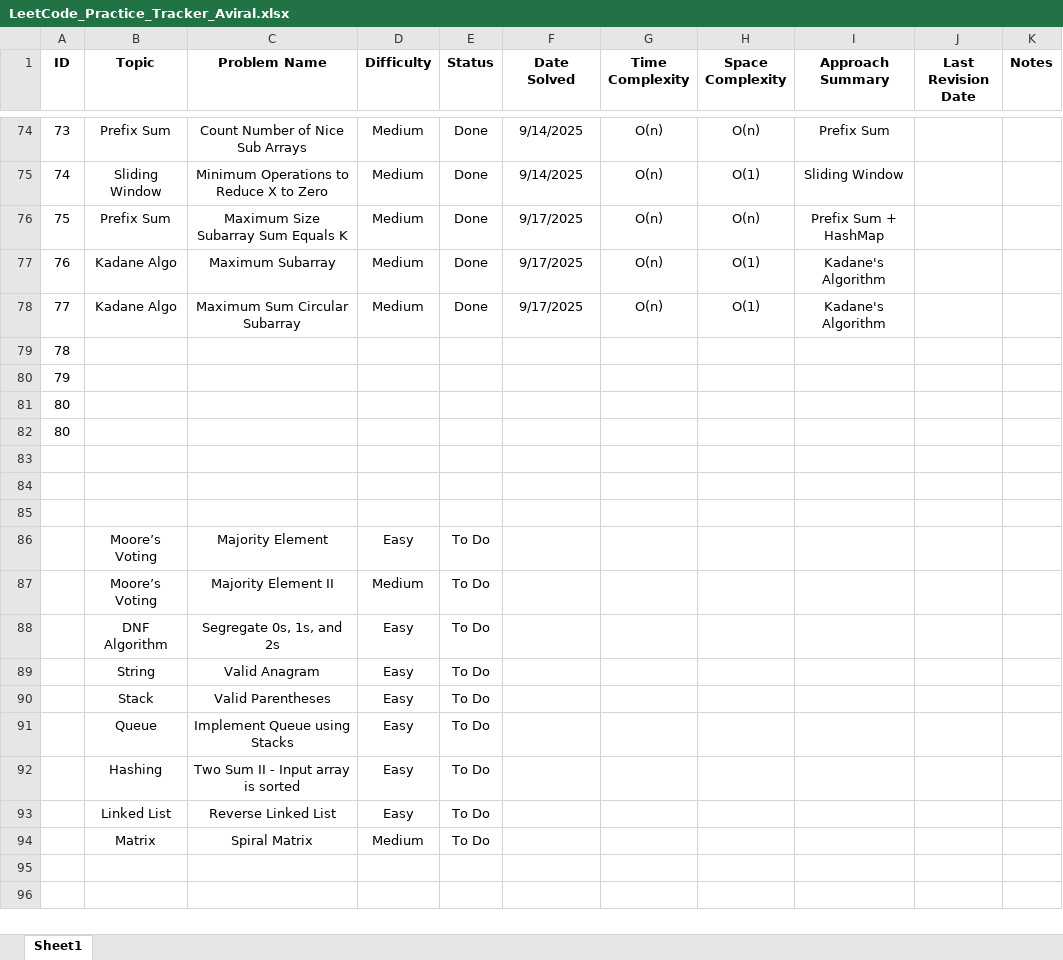
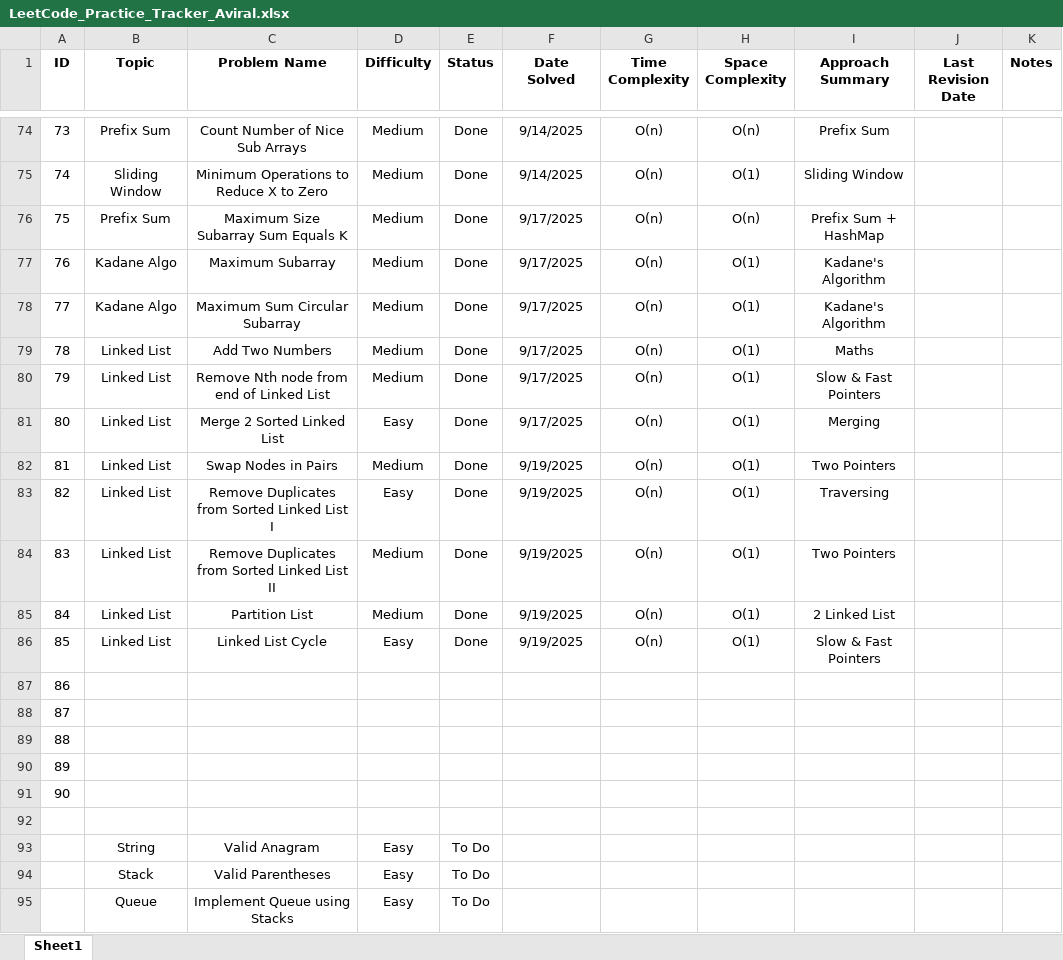
Before and after one commit to Aviral-Kaushik/Dsa-Interview-Prep, an Excel workbook: LeetCode_Practice_Tracker_Aviral.xlsx, sheet Sheet1, drawn as a sheet; only a part is shown, gaps mark what is left out; values as stored, in another font and other column widths than the file's, no borders; removed rows and columns are numbered as before the commit, all else as after; the diff names each change by its address in the sheet, - before the commit and + after, or states it on an @@ line.

Commit message:
Solved Problems: Swap Nodes in Pairs, Remove Duplicates from Sorted Linked List I, Remove Duplicates from Sorted Linked List II, Partition List & Linked List Cycle.

```diff
--- a/LeetCode_Practice_Tracker_Aviral.xlsx (sheet Sheet1)
+++ b/LeetCode_Practice_Tracker_Aviral.xlsx (sheet Sheet1)
+row 79: 78 | Linked List | Add Two Numbers | Medium | Done | 9/17/2025 | O(n) | O(1) | Maths
+row 80: 79 | Linked List | Remove Nth node from end of Linked List | Medium | Done | 9/17/2025 | O(n) | O(1) | Slow & Fast Pointers
+row 81: 80 | Linked List | Merge 2 Sorted Linked List | Easy | Done | 9/17/2025 | O(n) | O(1) | Merging
+row 82: 81 | Linked List | Swap Nodes in Pairs | Medium | Done | 9/19/2025 | O(n) | O(1) | Two Pointers
+row 83: 82 | Linked List | Remove Duplicates from Sorted Linked List I | Easy | Done | 9/19/2025 | O(n) | O(1) | Traversing
+row 84: 83 | Linked List | Remove Duplicates from Sorted Linked List II | Medium | Done | 9/19/2025 | O(n) | O(1) | Two Pointers
+row 85: 84 | Linked List | Partition List | Medium | Done | 9/19/2025 | O(n) | O(1) | 2 Linked List
+row 86: 85 | Linked List | Linked List Cycle | Easy | Done | 9/19/2025 | O(n) | O(1) | Slow & Fast Pointers
@@ column A (ID) renumbered between rows 87 and 91 @@
-row 85: (empty)
-row 86:  | Moore’s Voting | Majority Element | Easy | To Do
-row 87:  | Moore’s Voting | Majority Element II | Medium | To Do
-row 88:  | DNF Algorithm | Segregate 0s, 1s, and 2s | Easy | To Do
-row 92:  | Hashing | Two Sum II - Input array is sorted | Easy | To Do
-row 93:  | Linked List | Reverse Linked List | Easy | To Do
-row 94:  | Matrix | Spiral Matrix | Medium | To Do
```
Also changed, not shown: 5 other files.
